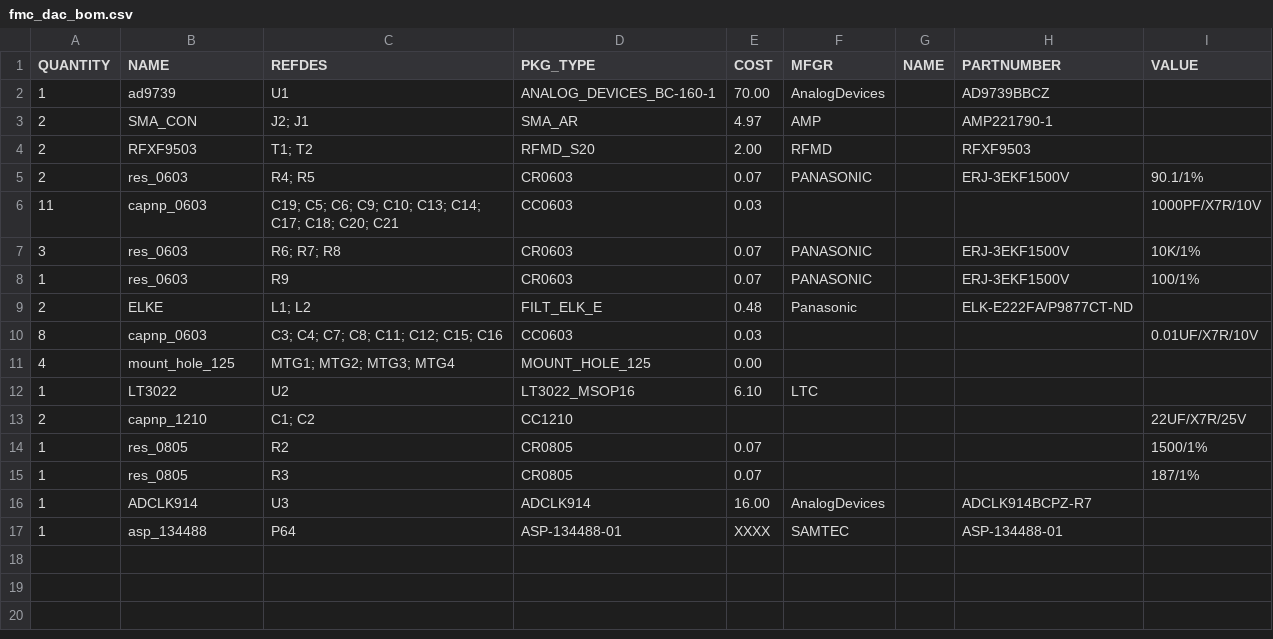
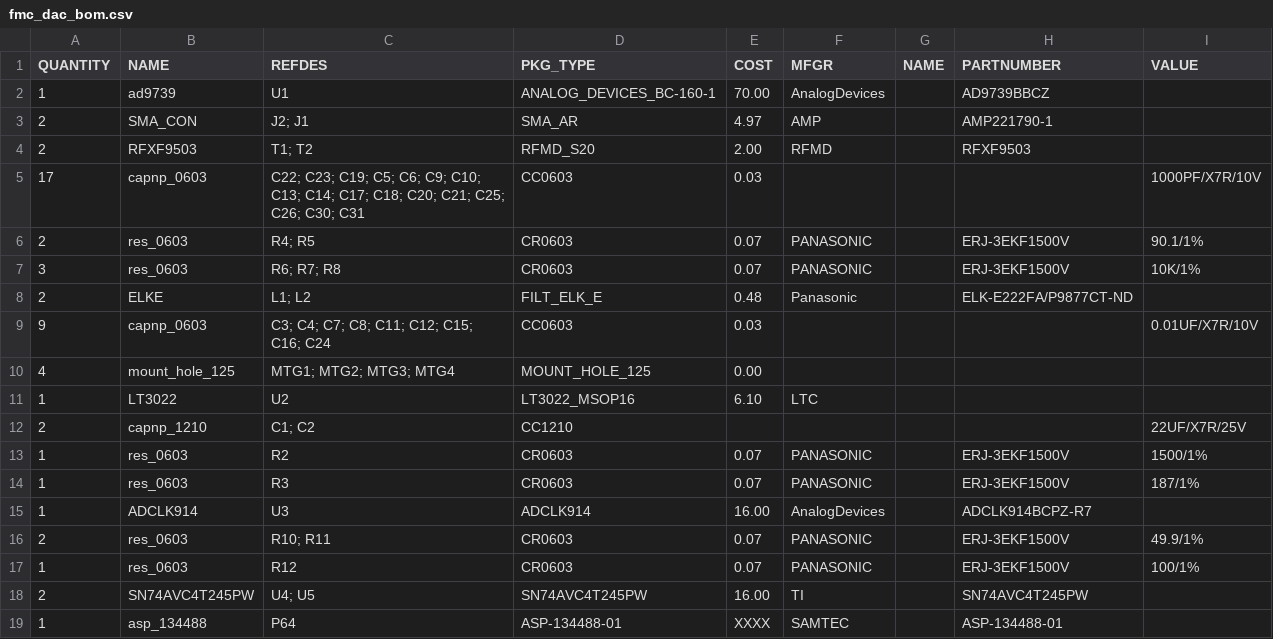
Before and after one commit to Augertron/PHDL.eclipse, a CSV file: projects/FMC_DAC/phdl/fmc_dac_bom.csv, drawn as a sheet.

Commit message:
Board is close to finished.  All parts are put down and connected I think. I shuffled all the LVDS I/O to improve routing.
The PHDL compiler is working very well with the PADS eco flow. Run the compiler then there are three clicks to pull in the changes. More than ever I am convinced that text design entry is better than proprietary, binary schematic tools.

We need to set the differential pairs and create the plane cuts for the special supplies.  Special vias will be required under the AD9739 DAC to escape the BGA pattern. I also want to think about using a copper pour to shield the fast analog sections.

Take a look a the routed design in fmc_dac_blz.pcb!

```diff
--- a/projects/FMC_DAC/phdl/fmc_dac_bom.csv
+++ b/projects/FMC_DAC/phdl/fmc_dac_bom.csv
@@ -4,8 +4,7 @@ QUANTITY, NAME, REFDES, PKG_TYPE, COST, MFGR, NAME, PARTNUMBER, VALUE
 2, RFXF9503, T1; T2, RFMD_S20, 2.00, RFMD, , RFXF9503,
+17, capnp_0603, C22; C23; C19; C5; C6; C9; C10; C13; C14; C17; C18; C20; C21; C25; C26; C30; C31, CC0603, 0.03, , , , 1000PF/X7R/10V
 2, res_0603, R4; R5, CR0603, 0.07, PANASONIC, , ERJ-3EKF1500V, 90.1/1%
-11, capnp_0603, C19; C5; C6; C9; C10; C13; C14; C17; C18; C20; C21, CC0603, 0.03, , , , 1000PF/X7R/10V
 3, res_0603, R6; R7; R8, CR0603, 0.07, PANASONIC, , ERJ-3EKF1500V, 10K/1%
-1, res_0603, R9, CR0603, 0.07, PANASONIC, , ERJ-3EKF1500V, 100/1%
 2, ELKE, L1; L2, FILT_ELK_E, 0.48, Panasonic, , ELK-E222FA/P9877CT-ND,
-8, capnp_0603, C3; C4; C7; C8; C11; C12; C15; C16, CC0603, 0.03, , , , 0.01UF/X7R/10V
+9, capnp_0603, C3; C4; C7; C8; C11; C12; C15; C16; C24, CC0603, 0.03, , , , 0.01UF/X7R/10V
 4, mount_hole_125, MTG1; MTG2; MTG3; MTG4, MOUNT_HOLE_125, 0.00, , , ,
@@ -13,5 +12,8 @@ QUANTITY, NAME, REFDES, PKG_TYPE, COST, MFGR, NAME, PARTNUMBER, VALUE
 2, capnp_1210, C1; C2, CC1210, , , , , 22UF/X7R/25V
-1, res_0805, R2, CR0805, 0.07, , , , 1500/1%
-1, res_0805, R3, CR0805, 0.07, , , , 187/1%
+1, res_0603, R2, CR0603, 0.07, PANASONIC, , ERJ-3EKF1500V, 1500/1%
+1, res_0603, R3, CR0603, 0.07, PANASONIC, , ERJ-3EKF1500V, 187/1%
 1, ADCLK914, U3, ADCLK914, 16.00, AnalogDevices, , ADCLK914BCPZ-R7,
+2, res_0603, R10; R11, CR0603, 0.07, PANASONIC, , ERJ-3EKF1500V, 49.9/1%
+1, res_0603, R12, CR0603, 0.07, PANASONIC, , ERJ-3EKF1500V, 100/1%
+2, SN74AVC4T245PW, U4; U5, SN74AVC4T245PW, 16.00, TI, , SN74AVC4T245PW,
 1, asp_134488, P64, ASP-134488-01, XXXX, SAMTEC, , ASP-134488-01,
```
Also changed, not shown: projects/FMC_DAC/phdl/fmc_dac.csv, 8 other files.
